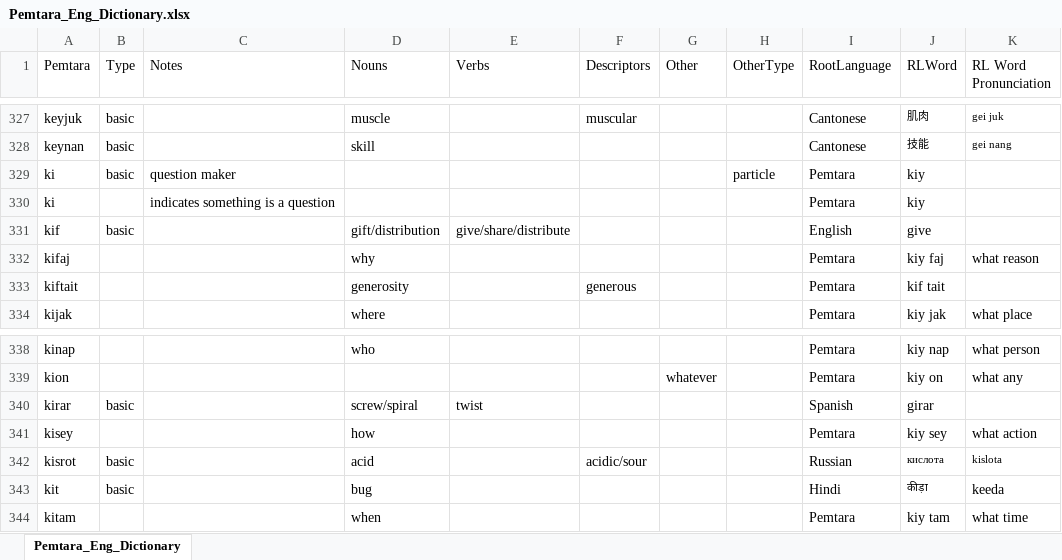
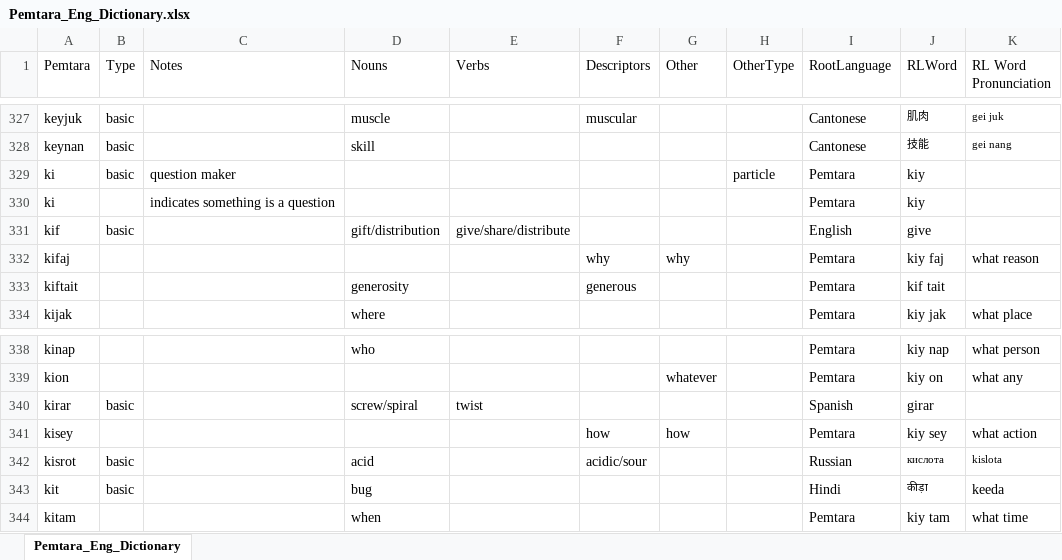
Before and after one commit to brushscape/Orostara-Dictionary, an Excel workbook: files/Pemtara_Eng_Dictionary.xlsx, sheet Pemtara_Eng_Dictionary, drawn as a sheet; only a part is shown, gaps mark what is left out; values as stored, in another font and other column widths than the file's, no borders; table styles not drawn; the diff names each change by its address in the sheet, - before the commit and + after, or states it on an @@ line.

```diff
--- a/files/Pemtara_Eng_Dictionary.xlsx (sheet Pemtara_Eng_Dictionary)
+++ b/files/Pemtara_Eng_Dictionary.xlsx (sheet Pemtara_Eng_Dictionary)
-D332 (Nouns): why
+D332 (Nouns): (empty)
-F332 (Descriptors): (empty)
+F332 (Descriptors): why
-G332 (Other): (empty)
+G332 (Other): why
-D341 (Nouns): how
+D341 (Nouns): (empty)
-F341 (Descriptors): (empty)
+F341 (Descriptors): how
-G341 (Other): (empty)
+G341 (Other): how
```
Also changed, not shown: 9 other files.
